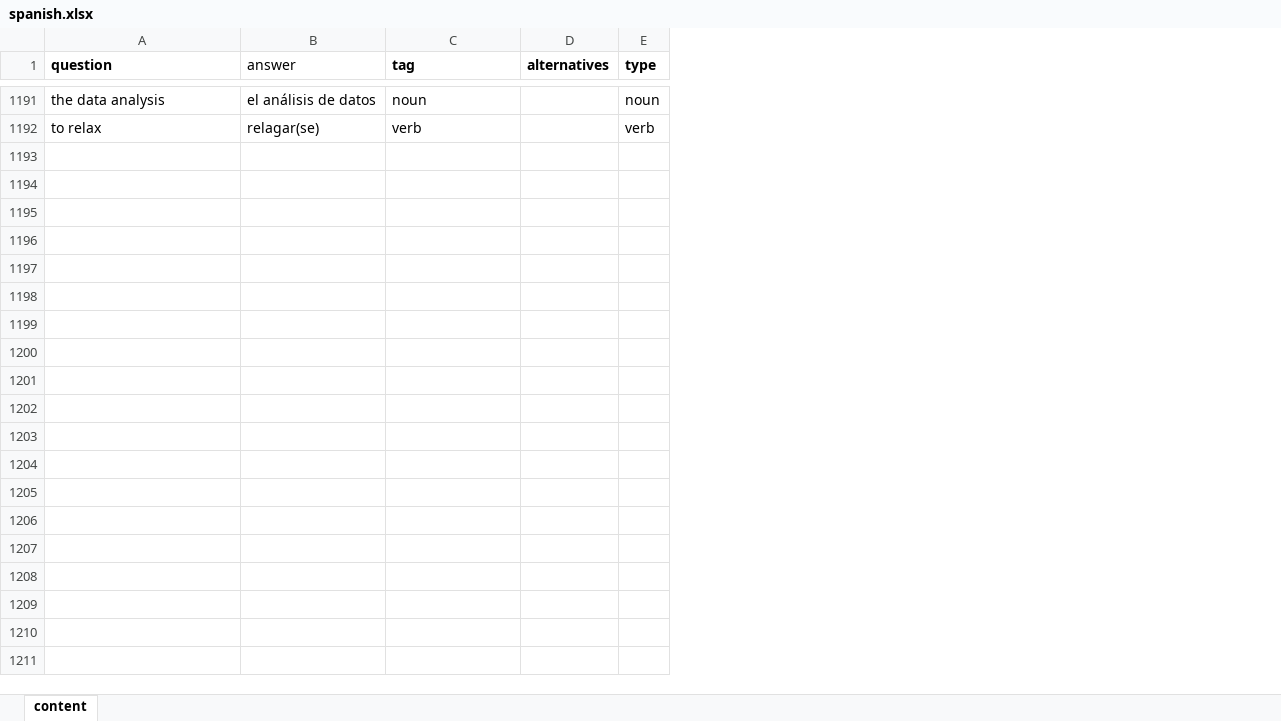
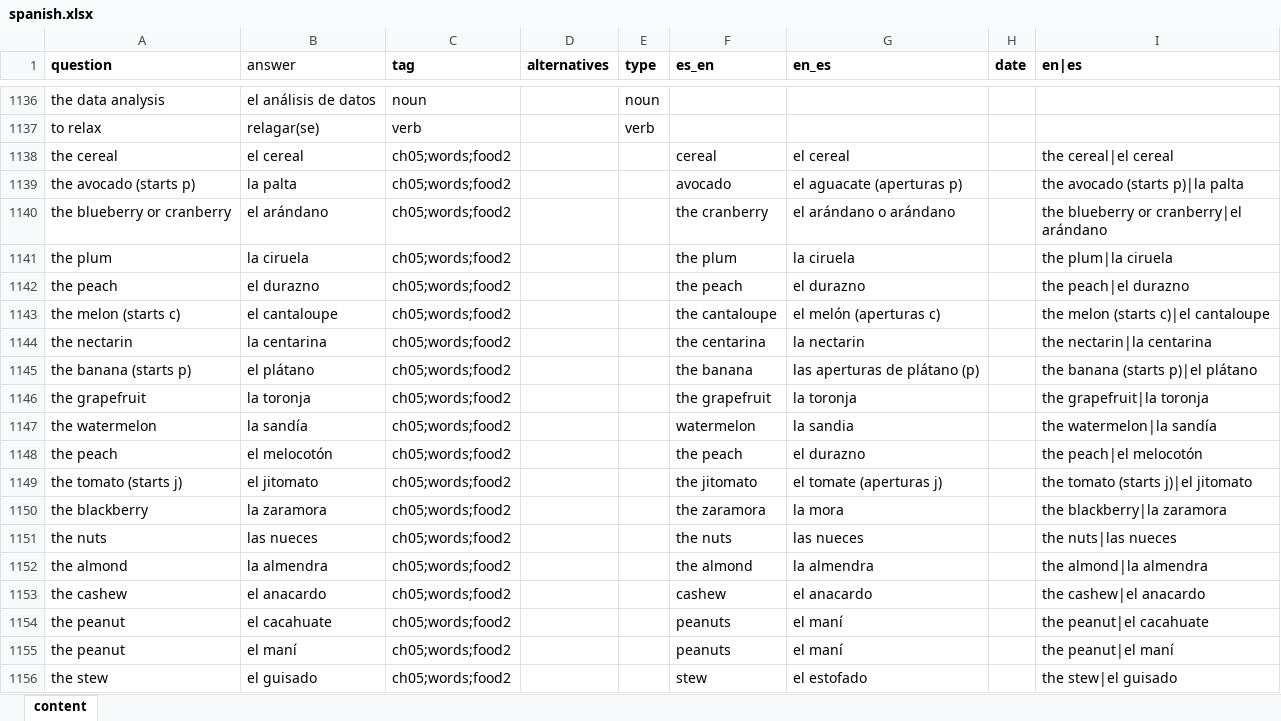
Before and after one commit to MatAff/QuizIt, an Excel workbook: data/spanish.xlsx, sheet content, drawn as a sheet; only a part is shown, gaps mark what is left out; values as stored, in another font and other column widths than the file's, no borders; the diff covers the shown part only; the diff names each change by its address in the sheet, - before the commit and + after, or states it on an @@ line.

Commit message:
update content

```diff
--- a/data/spanish.xlsx (sheet content)
+++ b/data/spanish.xlsx (sheet content)
+column F (es_en), empty
+column G (en_es), empty
+column H (date), empty
+column I (en|es), empty
+row 1138: the cereal | el cereal | ch05;words;food2 |  |  | cereal | el cereal |  | the cereal|el cereal
+row 1139: the avocado (starts p) | la palta | ch05;words;food2 |  |  | avocado | el aguacate (aperturas p) |  | the avocado (starts p)|la palta
+row 1140: the blueberry or cranberry | el arándano | ch05;words;food2 |  |  | the cranberry | el arándano o arándano |  | the blueberry or cranberry|el arándano
+row 1141: the plum | la ciruela | ch05;words;food2 |  |  | the plum | la ciruela |  | the plum|la ciruela
+row 1142: the peach | el durazno | ch05;words;food2 |  |  | the peach | el durazno |  | the peach|el durazno
+row 1143: the melon (starts c) | el cantaloupe | ch05;words;food2 |  |  | the cantaloupe | el melón (aperturas c) |  | the melon (starts c)|el cantaloupe
+row 1144: the nectarin | la centarina | ch05;words;food2 |  |  | the centarina | la nectarin |  | the nectarin|la centarina
+row 1145: the banana (starts p) | el plátano | ch05;words;food2 |  |  | the banana | las aperturas de plátano (p) |  | the banana (starts p)|el plátano
+row 1146: the grapefruit | la toronja | ch05;words;food2 |  |  | the grapefruit | la toronja |  | the grapefruit|la toronja
+row 1147: the watermelon | la sandía | ch05;words;food2 |  |  | watermelon | la sandia |  | the watermelon|la sandía
+row 1148: the peach | el melocotón | ch05;words;food2 |  |  | the peach | el durazno |  | the peach|el melocotón
+row 1149: the tomato (starts j) | el jitomato | ch05;words;food2 |  |  | the jitomato | el tomate (aperturas j) |  | the tomato (starts j)|el jitomato
+row 1150: the blackberry | la zaramora | ch05;words;food2 |  |  | the zaramora | la mora |  | the blackberry|la zaramora
+row 1151: the nuts | las nueces | ch05;words;food2 |  |  | the nuts | las nueces |  | the nuts|las nueces
+row 1152: the almond | la almendra | ch05;words;food2 |  |  | the almond | la almendra |  | the almond|la almendra
+row 1153: the cashew | el anacardo | ch05;words;food2 |  |  | cashew | el anacardo |  | the cashew|el anacardo
+row 1154: the peanut | el cacahuate | ch05;words;food2 |  |  | peanuts | el maní |  | the peanut|el cacahuate
+row 1155: the peanut | el maní | ch05;words;food2 |  |  | peanuts | el maní |  | the peanut|el maní
+row 1156: the stew | el guisado | ch05;words;food2 |  |  | stew | el estofado |  | the stew|el guisado
```
Also changed, not shown: 55 added rows, 74 removed rows, 2 moved rows and 52 edited cells elsewhere in this sheet.
